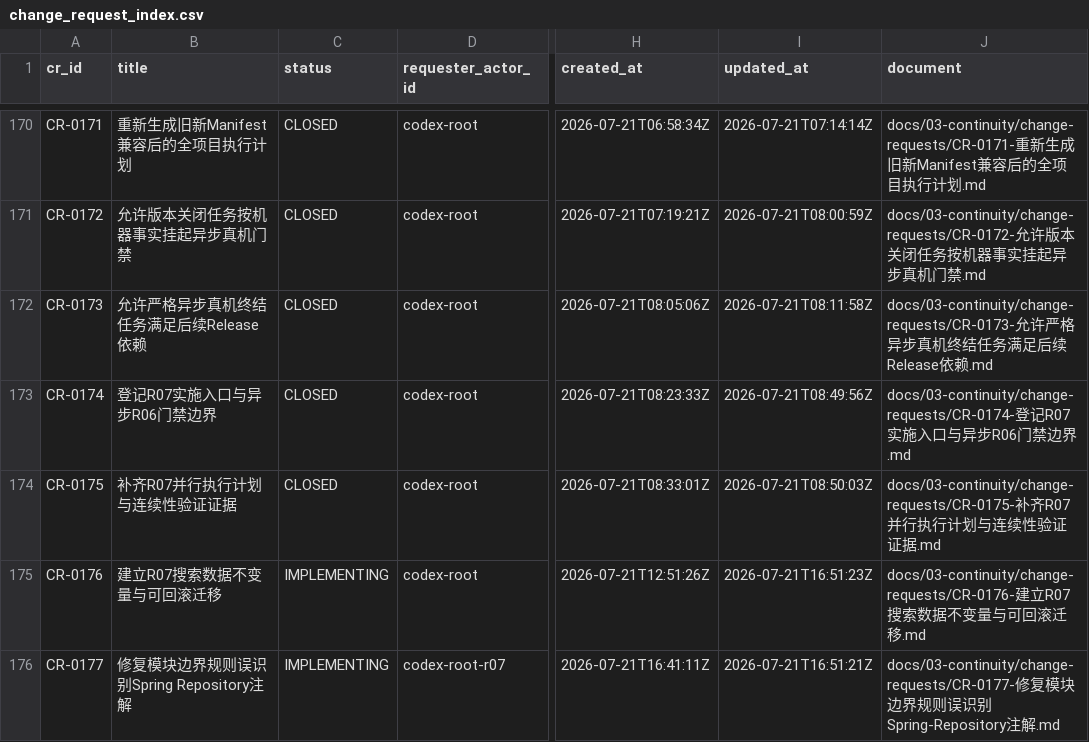
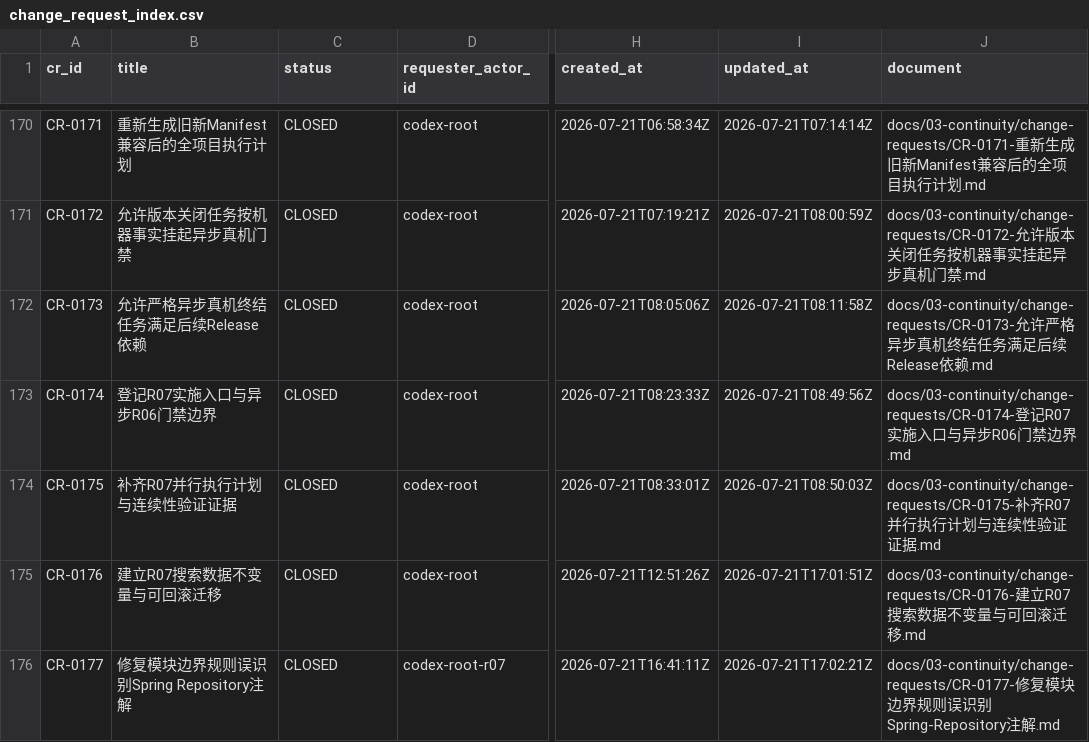
Before and after one commit to fei613293175/hhy, a CSV file: catalogs/change_request_index.csv, drawn as a sheet; only a part is shown, gaps mark what is left out; the diff names each change by its address in the sheet, - before the commit and + after, or states it on an @@ line.

Commit message:
[STORY-R07-005] chore(continuity): close R07 data change requests
Task-ID: TASK-R07-002

Session-ID: SES-20260721T130339Z-785E85BE

Checkpoint-ID: CP-SES-20260721T130339Z-785E85BE-0004

Tests: PASS:cr0176_lifecycle,cr0177_lifecycle,implementation_push

CR: CR-0176,CR-0177

Story-ID: STORY-R07-005

```diff
--- a/catalogs/change_request_index.csv
+++ b/catalogs/change_request_index.csv
-C175:C176 (status): IMPLEMENTING
+C175:C176 (status): CLOSED
-I175 (updated_at): 2026-07-21T16:51:23Z
+I175 (updated_at): 2026-07-21T17:01:51Z
-I176 (updated_at): 2026-07-21T16:51:21Z
+I176 (updated_at): 2026-07-21T17:02:21Z
```
Also changed, not shown: catalogs/session_index.csv, 16 other files.
